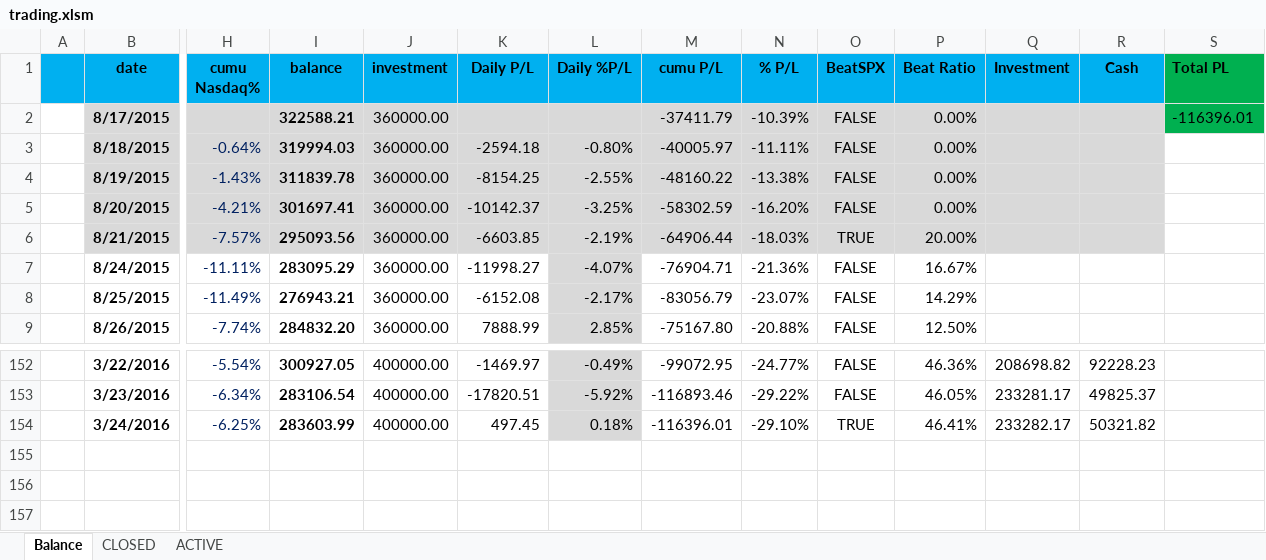
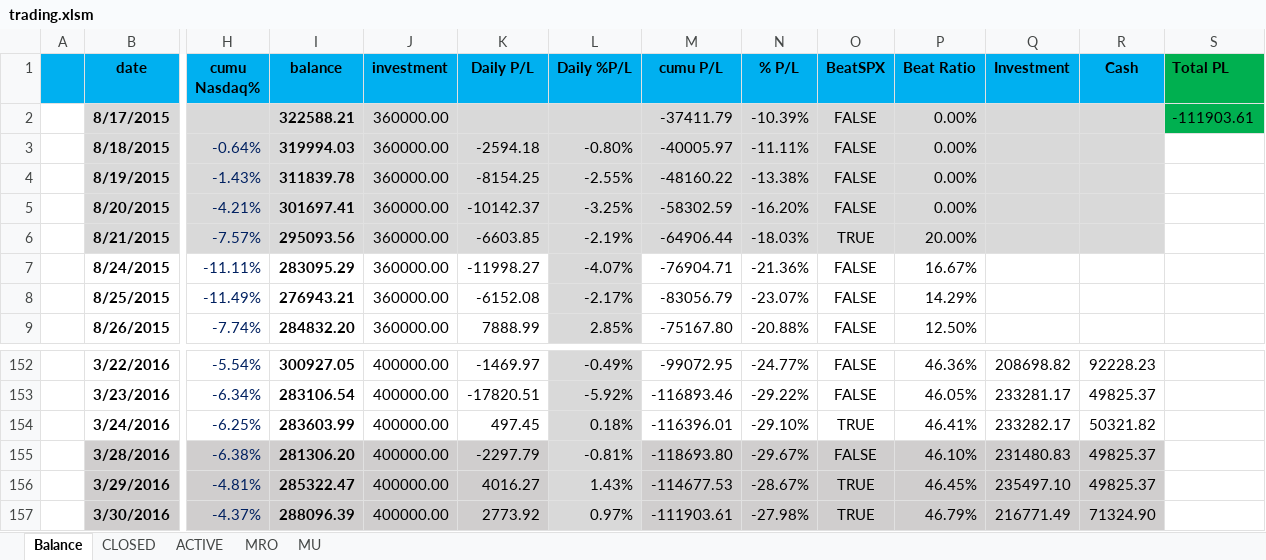
Before and after one commit to minqiang/GP, an Excel workbook: trading.xlsm, sheet Balance, drawn as a sheet; only a part is shown, gaps mark what is left out; values as stored, in another font and other column widths than the file's, no borders; charts and pictures and conditional formats not drawn; rows hold the shown columns only; the diff names each change by its address in the sheet, - before the commit and + after, or states it on an @@ line.

```diff
--- a/trading.xlsm (sheet Balance)
+++ b/trading.xlsm (sheet Balance)
@@ sheet tab unhidden: MRO @@
@@ sheet tab unhidden: MU @@
-S2 (Total PL): -116396.01
+S2 (Total PL): -111903.61
+row 155:  | 3/28/2016 | -6.38% | 281306.20 | 400000.00 | -2297.79 | -0.81% | -118693.80 | -29.67% | FALSE | 46.10% | 231480.83 | 49825.37
+row 156:  | 3/29/2016 | -4.81% | 285322.47 | 400000.00 | 4016.27 | 1.43% | -114677.53 | -28.67% | TRUE | 46.45% | 235497.10 | 49825.37
+row 157:  | 3/30/2016 | -4.37% | 288096.39 | 400000.00 | 2773.92 | 0.97% | -111903.61 | -27.98% | TRUE | 46.79% | 216771.49 | 71324.90
```
Also changed, not shown: sheet ACTIVE, sheet CLOSED, charts or pictures.
